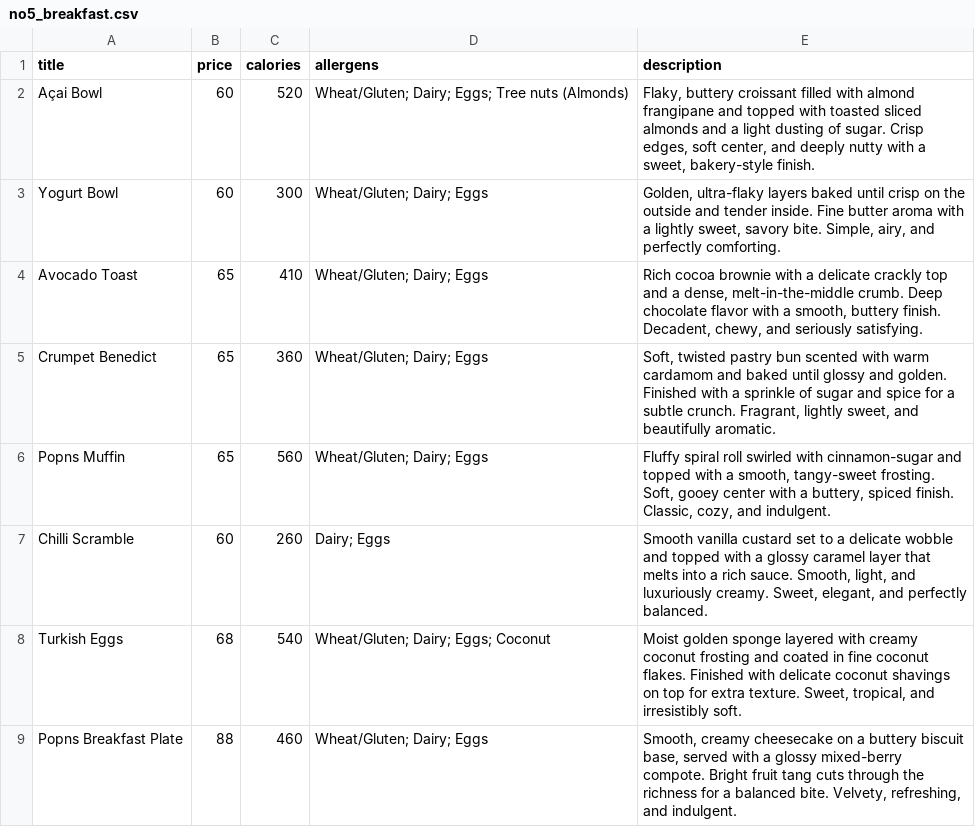
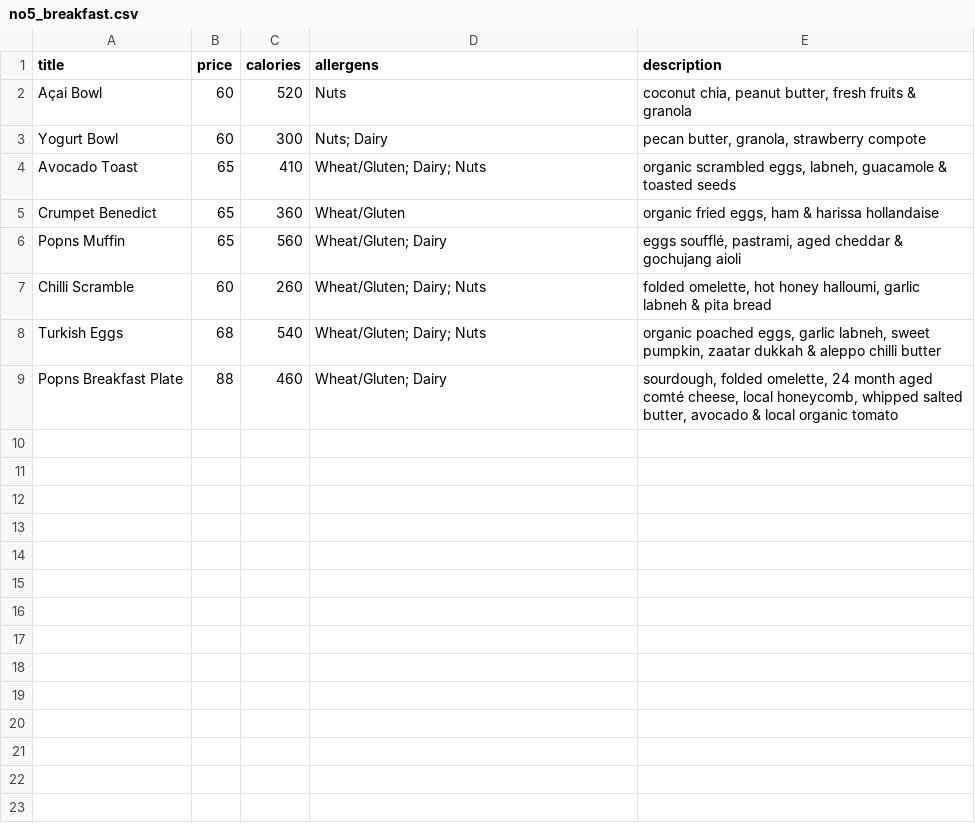
Before and after one commit to huephase/no5-qr-menu, a CSV file: assets/data/no5_breakfast.csv, drawn as a sheet.

Commit message:
data csv update

```diff
--- a/assets/data/no5_breakfast.csv
+++ b/assets/data/no5_breakfast.csv
@@ -1,9 +1,9 @@
 title,price,calories,allergens,description
-Açai Bowl,60,520,Wheat/Gluten; Dairy; Eggs; Tree nuts (Almonds),"Flaky, buttery croissant filled with almond frangipane and topped with toasted sliced almonds and a light dusting of sugar. Crisp edges, soft center, and deeply nutty with a sweet, bakery-style finish."
-Yogurt Bowl,60,300,Wheat/Gluten; Dairy; Eggs,"Golden, ultra-flaky layers baked until crisp on the outside and tender inside. Fine butter aroma with a lightly sweet, savory bite. Simple, airy, and perfectly comforting."
-Avocado Toast,65,410,Wheat/Gluten; Dairy; Eggs,"Rich cocoa brownie with a delicate crackly top and a dense, melt-in-the-middle crumb. Deep chocolate flavor with a smooth, buttery finish. Decadent, chewy, and seriously satisfying."
-Crumpet Benedict,65,360,Wheat/Gluten; Dairy; Eggs,"Soft, twisted pastry bun scented with warm cardamom and baked until glossy and golden. Finished with a sprinkle of sugar and spice for a subtle crunch. Fragrant, lightly sweet, and beautifully aromatic."
-Popns Muffin,65,560,Wheat/Gluten; Dairy; Eggs,"Fluffy spiral roll swirled with cinnamon-sugar and topped with a smooth, tangy-sweet frosting. Soft, gooey center with a buttery, spiced finish. Classic, cozy, and indulgent."
-Chilli Scramble,60,260,Dairy; Eggs,"Smooth vanilla custard set to a delicate wobble and topped with a glossy caramel layer that melts into a rich sauce. Smooth, light, and luxuriously creamy. Sweet, elegant, and perfectly balanced."
-Turkish Eggs,68,540,Wheat/Gluten; Dairy; Eggs; Coconut,"Moist golden sponge layered with creamy coconut frosting and coated in fine coconut flakes. Finished with delicate coconut shavings on top for extra texture. Sweet, tropical, and irresistibly soft."
-Popns Breakfast Plate,88,460,Wheat/Gluten; Dairy; Eggs,"Smooth, creamy cheesecake on a buttery biscuit base, served with a glossy mixed-berry compote. Bright fruit tang cuts through the richness for a balanced bite. Velvety, refreshing, and indulgent."
+Açai Bowl,60,520,Nuts,"coconut chia, peanut butter, fresh fruits & granola"
+Yogurt Bowl,60,300,Nuts; Dairy,"pecan butter, granola, strawberry compote"
+Avocado Toast,65,410,Wheat/Gluten; Dairy; Nuts,"organic scrambled eggs, labneh, guacamole & toasted seeds"
+Crumpet Benedict,65,360,Wheat/Gluten,"organic fried eggs, ham & harissa hollandaise"
+Popns Muffin,65,560,Wheat/Gluten; Dairy,"eggs soufflé, pastrami, aged cheddar & gochujang aioli"
+Chilli Scramble,60,260,Wheat/Gluten; Dairy; Nuts,"folded omelette, hot honey halloumi, garlic labneh & pita bread"
+Turkish Eggs,68,540,Wheat/Gluten; Dairy; Nuts,"organic poached eggs, garlic labneh, sweet pumpkin, zaatar dukkah & aleppo chilli butter"
+Popns Breakfast Plate,88,460,Wheat/Gluten; Dairy,"sourdough, folded omelette, 24 month aged comté cheese, local honeycomb, whipped salted butter, avocado & local organic tomato"
```
Also changed, not shown: assets/data/no5_cold_drinks.csv, assets/data/no5_tea.csv, 2 other files.
